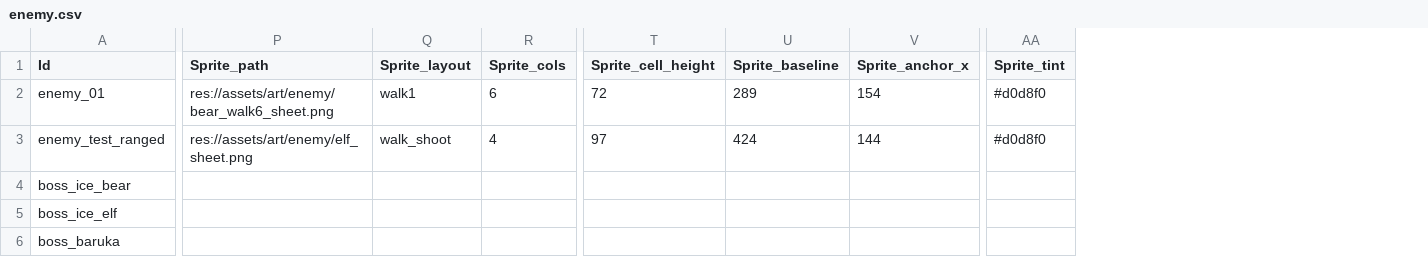
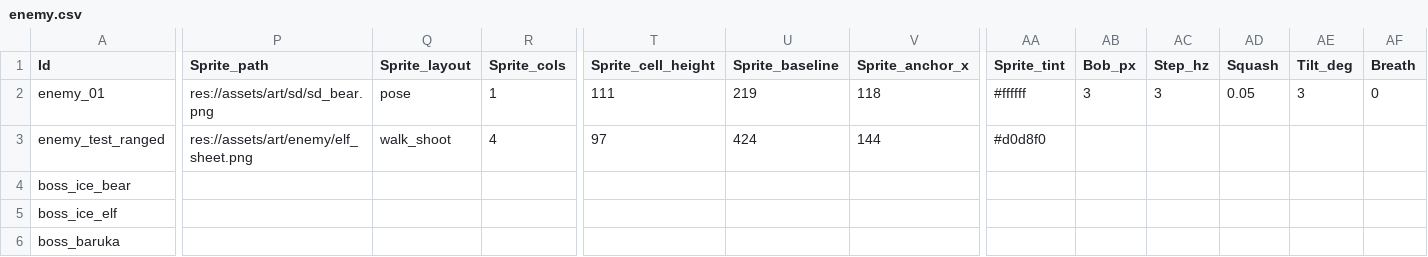
Before and after one commit to MoongTaeng-I/aigame, a CSV file: data/enemy.csv, drawn as a sheet; only a part is shown, gaps mark what is left out; the diff names each change by its address in the sheet, - before the commit and + after, or states it on an @@ line.

```diff
--- a/data/enemy.csv
+++ b/data/enemy.csv
+column AB (Bob_px), row 2: 3
+column AC (Step_hz), row 2: 3
+column AD (Squash), row 2: 0.05
+column AE (Tilt_deg), row 2: 3
+column AF (Breath), row 2: 0
-P2 (Sprite_path): res://assets/art/enemy/bear_walk6_sheet.png
+P2 (Sprite_path): res://assets/art/sd/sd_bear.png
-Q2 (Sprite_layout): walk1
+Q2 (Sprite_layout): pose
-R2 (Sprite_cols): 6
+R2 (Sprite_cols): 1
-T2 (Sprite_cell_height): 72
+T2 (Sprite_cell_height): 111
-U2 (Sprite_baseline): 289
+U2 (Sprite_baseline): 219
-V2 (Sprite_anchor_x): 154
+V2 (Sprite_anchor_x): 118
-AA2 (Sprite_tint): #d0d8f0
+AA2 (Sprite_tint): #ffffff
```
Also changed, not shown: data/player.csv, data/shadow.csv, 30 other files.
